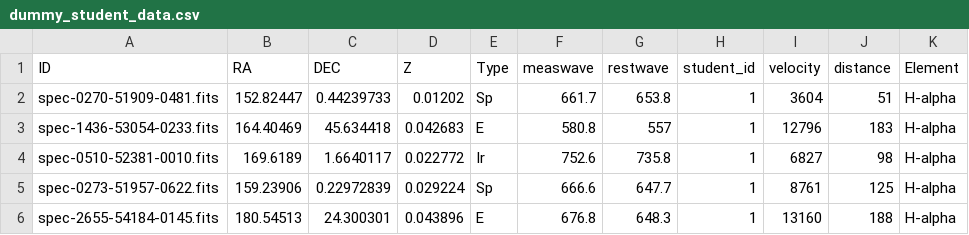
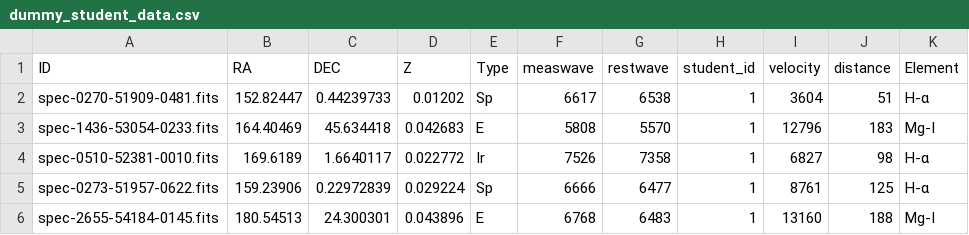
Before and after one commit to cosmicds/cosmicds, a CSV file: cosmicds/stories/hubbles_law/data/dummy_student_data.csv, drawn as a sheet.

```diff
--- a/cosmicds/stories/hubbles_law/data/dummy_student_data.csv
+++ b/cosmicds/stories/hubbles_law/data/dummy_student_data.csv
@@ -1,6 +1,6 @@
 ID,RA,DEC,Z,Type,measwave,restwave,student_id,velocity,distance,Element
-spec-0270-51909-0481.fits,152.82447,0.44239733,0.01202,Sp,661.7,653.8,1,3604,51,H-alpha
-spec-1436-53054-0233.fits,164.40469,45.634418,0.042683,E,580.8,557,1,12796,183,H-alpha
-spec-0510-52381-0010.fits,169.6189,1.6640117,0.022772,Ir,752.6,735.8,1,6827,98,H-alpha
-spec-0273-51957-0622.fits,159.23906,0.22972839,0.029224,Sp,666.6,647.7,1,8761,125,H-alpha
-spec-2655-54184-0145.fits,180.54513,24.300301,0.043896,E,676.8,648.3,1,13160,188,H-alpha
+spec-0270-51909-0481.fits,152.82447,0.44239733,0.01202,Sp,6617,6538,1,3604,51,H-α
+spec-1436-53054-0233.fits,164.40469,45.634418,0.042683,E,5808,5570,1,12796,183,Mg-I
+spec-0510-52381-0010.fits,169.6189,1.6640117,0.022772,Ir,7526,7358,1,6827,98,H-α
+spec-0273-51957-0622.fits,159.23906,0.22972839,0.029224,Sp,6666,6477,1,8761,125,H-α
+spec-2655-54184-0145.fits,180.54513,24.300301,0.043896,E,6768,6483,1,13160,188,Mg-I
```
Also changed, not shown: 12 other files.
